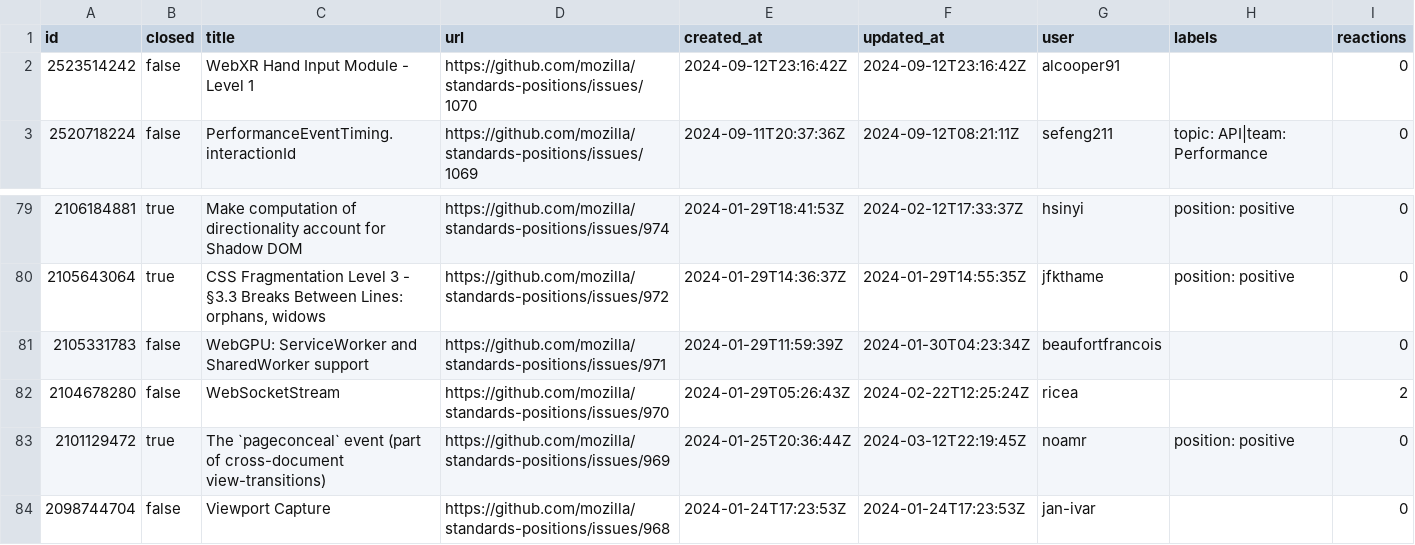
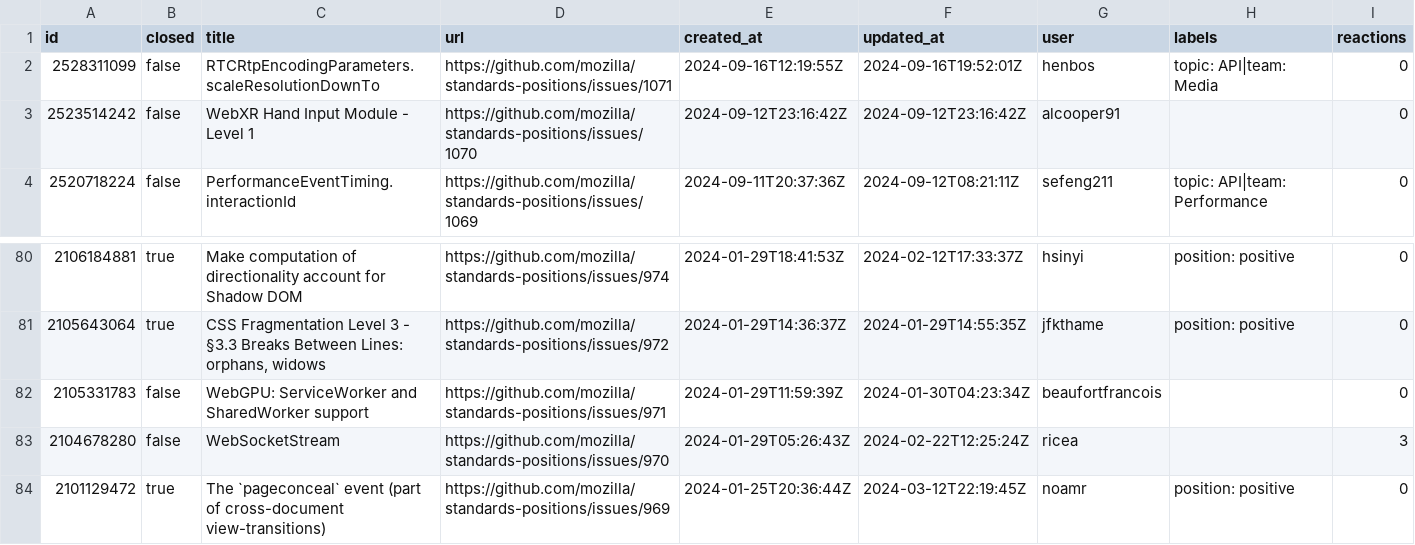
Before and after one commit to bgrins/compat-utils, a CSV file: output/mozilla-standards-positions.csv, drawn as a sheet; only a part is shown, gaps mark what is left out; the shorter side is filled out with more unchanged rows.

```diff
--- a/output/mozilla-standards-positions.csv
+++ b/output/mozilla-standards-positions.csv
@@ -1,2 +1,3 @@
 id,closed,title,url,created_at,updated_at,user,labels,reactions
+2528311099,false,RTCRtpEncodingParameters.scaleResolutionDownTo,https://github.com/mozilla/standards-positions/issues/1071,2024-09-16T12:19:55Z,2024-09-16T19:52:01Z,henbos,topic: API|team: Media,0
 2523514242,false,WebXR Hand Input Module - Level 1,https://github.com/mozilla/standards-positions/issues/1070,2024-09-12T23:16:42Z,2024-09-12T23:16:42Z,alcooper91,,0
@@ -81,3 +82,3 @@ id,closed,title,url,created_at,updated_at,user,labels,reactions
 2105331783,false,WebGPU: ServiceWorker and SharedWorker support,https://github.com/mozilla/standards-positions/issues/971,2024-01-29T11:59:39Z,2024-01-30T04:23:34Z,beaufortfrancois,,0
-2104678280,false,WebSocketStream,https://github.com/mozilla/standards-positions/issues/970,2024-01-29T05:26:43Z,2024-02-22T12:25:24Z,ricea,,2
+2104678280,false,WebSocketStream,https://github.com/mozilla/standards-positions/issues/970,2024-01-29T05:26:43Z,2024-02-22T12:25:24Z,ricea,,3
 2101129472,true,The `pageconceal` event (part of cross-document view-transitions),https://github.com/mozilla/standards-positions/issues/969,2024-01-25T20:36:44Z,2024-03-12T22:19:45Z,noamr,position: positive,0
```
Also changed, not shown: output/all-comments.csv, output/w3c-editing.csv, 7 other files.
